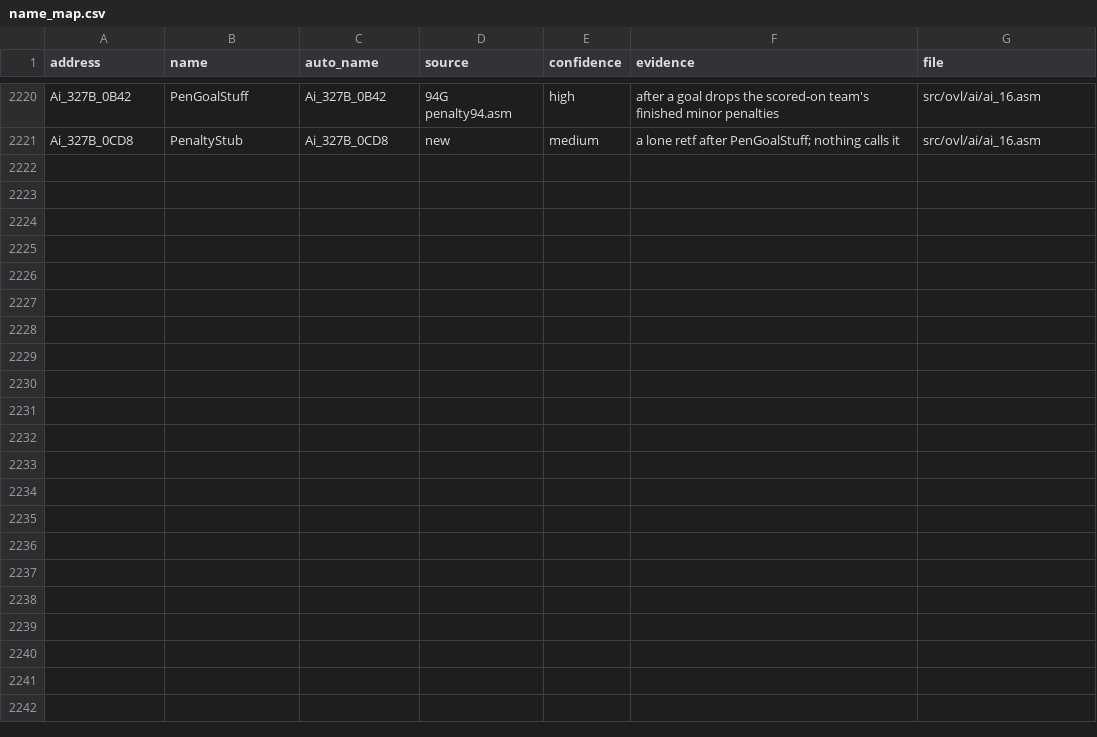
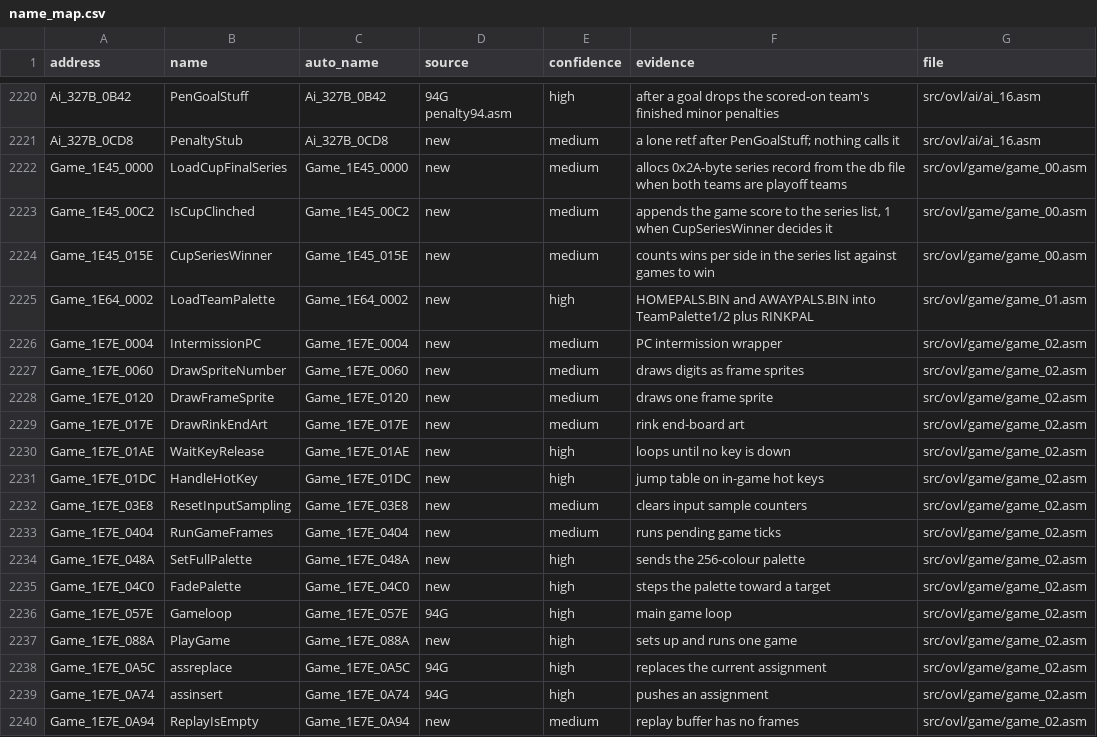
Before and after one commit to abdulahmad/NHL94PC, a CSV file: docs/name_map.csv, drawn as a sheet; only a part is shown, gaps mark what is left out; the diff covers the shown part only.

```diff
--- a/docs/name_map.csv
+++ b/docs/name_map.csv
@@ -2221 +2221,20 @@ Ai_327B_0B42,PenGoalStuff,Ai_327B_0B42,94G penalty94.asm,high,after a goal drops
 Ai_327B_0CD8,PenaltyStub,Ai_327B_0CD8,new,medium,a lone retf after PenGoalStuff; nothing calls it,src/ovl/ai/ai_16.asm
+Game_1E45_0000,LoadCupFinalSeries,Game_1E45_0000,new,medium,allocs 0x2A-byte series record from the db file when both teams are playoff teams,src/ovl/game/game_00.asm
+Game_1E45_00C2,IsCupClinched,Game_1E45_00C2,new,medium,"appends the game score to the series list, 1 when CupSeriesWinner decides it",src/ovl/game/game_00.asm
+Game_1E45_015E,CupSeriesWinner,Game_1E45_015E,new,medium,counts wins per side in the series list against games to win,src/ovl/game/game_00.asm
+Game_1E64_0002,LoadTeamPalette,Game_1E64_0002,new,high,HOMEPALS.BIN and AWAYPALS.BIN into TeamPalette1/2 plus RINKPAL,src/ovl/game/game_01.asm
+Game_1E7E_0004,IntermissionPC,Game_1E7E_0004,new,medium,PC intermission wrapper,src/ovl/game/game_02.asm
+Game_1E7E_0060,DrawSpriteNumber,Game_1E7E_0060,new,medium,draws digits as frame sprites,src/ovl/game/game_02.asm
+Game_1E7E_0120,DrawFrameSprite,Game_1E7E_0120,new,medium,draws one frame sprite,src/ovl/game/game_02.asm
+Game_1E7E_017E,DrawRinkEndArt,Game_1E7E_017E,new,medium,rink end-board art,src/ovl/game/game_02.asm
+Game_1E7E_01AE,WaitKeyRelease,Game_1E7E_01AE,new,high,loops until no key is down,src/ovl/game/game_02.asm
+Game_1E7E_01DC,HandleHotKey,Game_1E7E_01DC,new,high,jump table on in-game hot keys,src/ovl/game/game_02.asm
+Game_1E7E_03E8,ResetInputSampling,Game_1E7E_03E8,new,medium,clears input sample counters,src/ovl/game/game_02.asm
+Game_1E7E_0404,RunGameFrames,Game_1E7E_0404,new,medium,runs pending game ticks,src/ovl/game/game_02.asm
+Game_1E7E_048A,SetFullPalette,Game_1E7E_048A,new,high,sends the 256-colour palette,src/ovl/game/game_02.asm
+Game_1E7E_04C0,FadePalette,Game_1E7E_04C0,new,high,steps the palette toward a target,src/ovl/game/game_02.asm
+Game_1E7E_057E,Gameloop,Game_1E7E_057E,94G,high,main game loop,src/ovl/game/game_02.asm
+Game_1E7E_088A,PlayGame,Game_1E7E_088A,new,high,sets up and runs one game,src/ovl/game/game_02.asm
+Game_1E7E_0A5C,assreplace,Game_1E7E_0A5C,94G,high,replaces the current assignment,src/ovl/game/game_02.asm
+Game_1E7E_0A74,assinsert,Game_1E7E_0A74,94G,high,pushes an assignment,src/ovl/game/game_02.asm
+Game_1E7E_0A94,ReplayIsEmpty,Game_1E7E_0A94,new,medium,replay buffer has no frames,src/ovl/game/game_02.asm
```
Also changed, not shown: 9 added rows elsewhere in this file, 25 other files.
